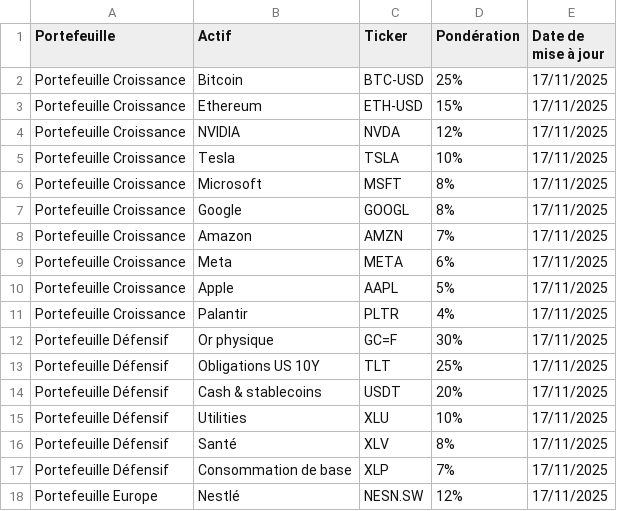
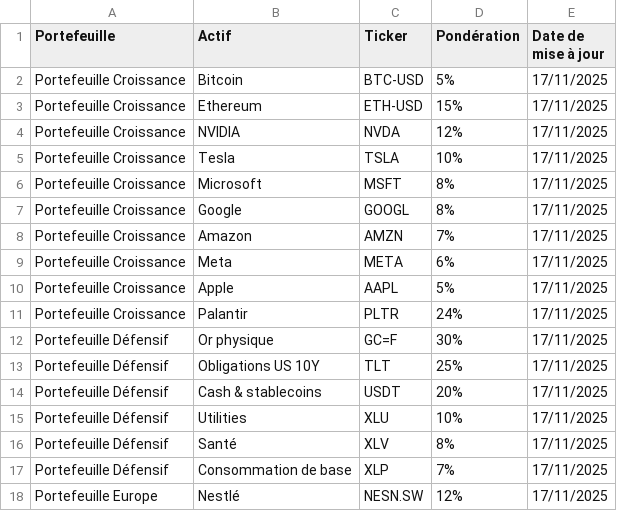
Before and after one commit to BQ-Python/portfolio-data, a CSV file: composition_portefeuilles.csv, drawn as a sheet; only a part is shown.

Commit message:
Update composition_portefeuilles.csv

```diff
--- a/composition_portefeuilles.csv
+++ b/composition_portefeuilles.csv
@@ -1,3 +1,3 @@
 Portefeuille,Actif,Ticker,Pondération,Date de mise à jour
-Portefeuille Croissance,Bitcoin,BTC-USD,25%,17/11/2025
+Portefeuille Croissance,Bitcoin,BTC-USD,5%,17/11/2025
 Portefeuille Croissance,Ethereum,ETH-USD,15%,17/11/2025
@@ -10,3 +10,3 @@ Portefeuille Croissance,Meta,META,6%,17/11/2025
 Portefeuille Croissance,Apple,AAPL,5%,17/11/2025
-Portefeuille Croissance,Palantir,PLTR,4%,17/11/2025
+Portefeuille Croissance,Palantir,PLTR,24%,17/11/2025
 Portefeuille Défensif,Or physique,GC=F,30%,17/11/2025
```
